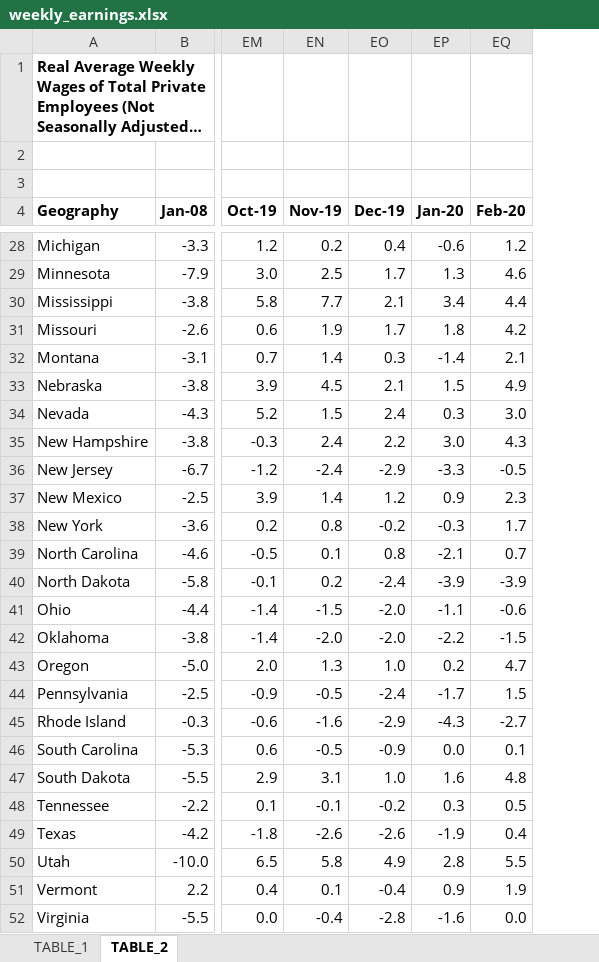
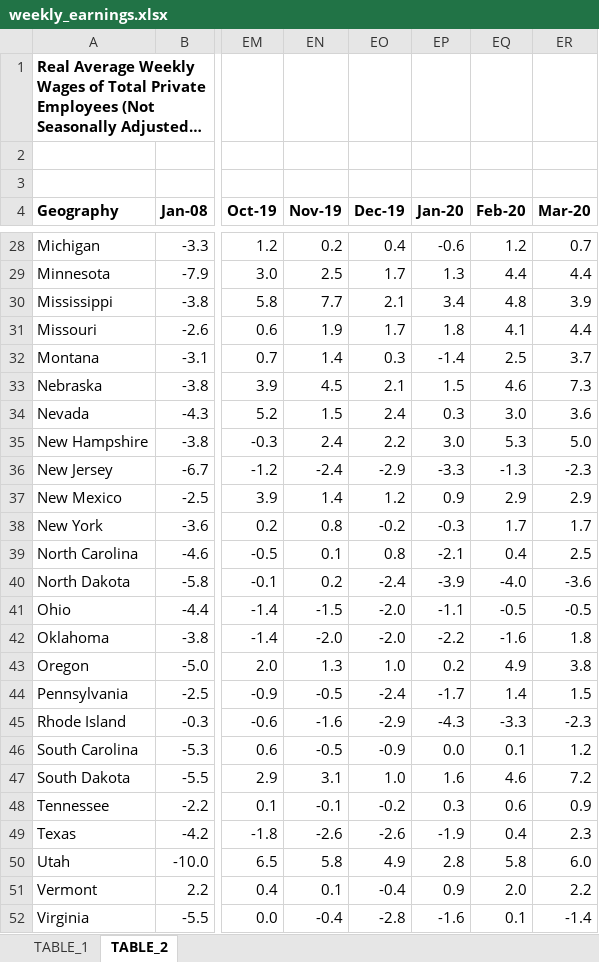
Before and after one commit to UrbanInstitute/state-economic-monitor, an Excel workbook: static/data/source/weekly_earnings.xlsx, sheet TABLE_2, drawn as a sheet; only a part is shown, gaps mark what is left out; long unchanged cells end in …; values as stored, in another font and other column widths than the file's, no borders; charts and pictures not drawn; the diff covers the shown part only; the diff names each change by its address in the sheet, - before the commit and + after, or states it on an @@ line.

```diff
--- a/static/data/source/weekly_earnings.xlsx (sheet TABLE_2)
+++ b/static/data/source/weekly_earnings.xlsx (sheet TABLE_2)
+column ER (Mar-20), rows 28-52: 0.7 | 4.4 | 3.9 | 4.4 | 3.7 | 7.3 | 3.6 | 5.0 | -2.3 | 2.9 | 1.7 | 2.5 | -3.6 | -0.5 | 1.8 | 3.8 | 1.5 | -2.3 | 1.2 | 7.2 | 0.9 | 2.3 | 6.0 | 2.2 | -1.4
-EQ29 (Feb-20): 4.6
+EQ29 (Feb-20): 4.4
-EQ30 (Feb-20): 4.4
+EQ30 (Feb-20): 4.8
-EQ31 (Feb-20): 4.2
+EQ31 (Feb-20): 4.1
-EQ32 (Feb-20): 2.1
+EQ32 (Feb-20): 2.5
-EQ33 (Feb-20): 4.9
+EQ33 (Feb-20): 4.6
-EQ35 (Feb-20): 4.3
+EQ35 (Feb-20): 5.3
-EQ36 (Feb-20): -0.5
+EQ36 (Feb-20): -1.3
-EQ37 (Feb-20): 2.3
+EQ37 (Feb-20): 2.9
-EQ39 (Feb-20): 0.7
+EQ39 (Feb-20): 0.4
-EQ40 (Feb-20): -3.9
+EQ40 (Feb-20): -4.0
-EQ41 (Feb-20): -0.6
+EQ41 (Feb-20): -0.5
-EQ42 (Feb-20): -1.5
+EQ42 (Feb-20): -1.6
-EQ43 (Feb-20): 4.7
+EQ43 (Feb-20): 4.9
-EQ44 (Feb-20): 1.5
+EQ44 (Feb-20): 1.4
-EQ45 (Feb-20): -2.7
+EQ45 (Feb-20): -3.3
-EQ47 (Feb-20): 4.8
+EQ47 (Feb-20): 4.6
-EQ48 (Feb-20): 0.5
+EQ48 (Feb-20): 0.6
-EQ50 (Feb-20): 5.5
+EQ50 (Feb-20): 5.8
-EQ51 (Feb-20): 1.9
+EQ51 (Feb-20): 2.0
-EQ52 (Feb-20): 0.0
+EQ52 (Feb-20): 0.1
```
Also changed, not shown: 21 edited cells elsewhere in this sheet, sheet TABLE_1, static/data/source/federal_public_employment.xlsx, static/data/source/private_employment.xlsx, 26 other files.
